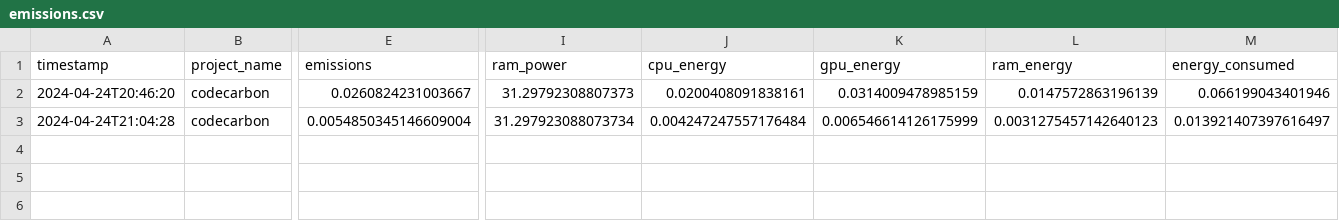
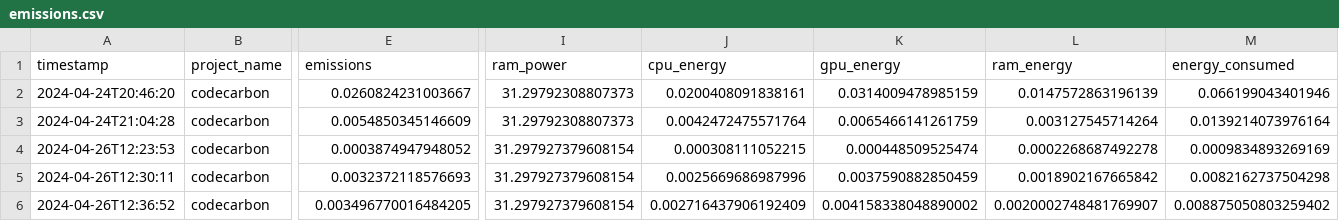
Before and after one commit to fabiopernisi/ita-many-shots-jailbreaking, a CSV file: src/emissions.csv, drawn as a sheet; only a part is shown, gaps mark what is left out; rows hold the shown columns only; the diff names each change by its address in the sheet, - before the commit and + after, or states it on an @@ line.

```diff
--- a/src/emissions.csv
+++ b/src/emissions.csv
-E3 (emissions): 0.0054850345146609004
+E3 (emissions): 0.0054850345146609
-I3 (ram_power): 31.297923088073734
+I3 (ram_power): 31.29792308807373
-J3 (cpu_energy): 0.004247247557176484
+J3 (cpu_energy): 0.0042472475571764
-K3 (gpu_energy): 0.006546614126175999
+K3 (gpu_energy): 0.0065466141261759
-L3 (ram_energy): 0.0031275457142640123
+L3 (ram_energy): 0.003127545714264
-M3 (energy_consumed): 0.013921407397616497
+M3 (energy_consumed): 0.0139214073976164
+row 4: 2024-04-26T12:23:53 | codecarbon | 0.0003874947948052 | 31.297927379608154 | 0.000308111052215 | 0.000448509525474 | 0.0002268687492278 | 0.0009834893269169
+row 5: 2024-04-26T12:30:11 | codecarbon | 0.0032372118576693 | 31.297927379608154 | 0.0025669686987996 | 0.0037590882850459 | 0.0018902167665842 | 0.0082162737504298
+row 6: 2024-04-26T12:36:52 | codecarbon | 0.003496770016484205 | 31.297927379608154 | 0.002716437906192409 | 0.004158338048890002 | 0.0020002748481769907 | 0.008875050803259402
```
Also changed, not shown: 1 other file.
